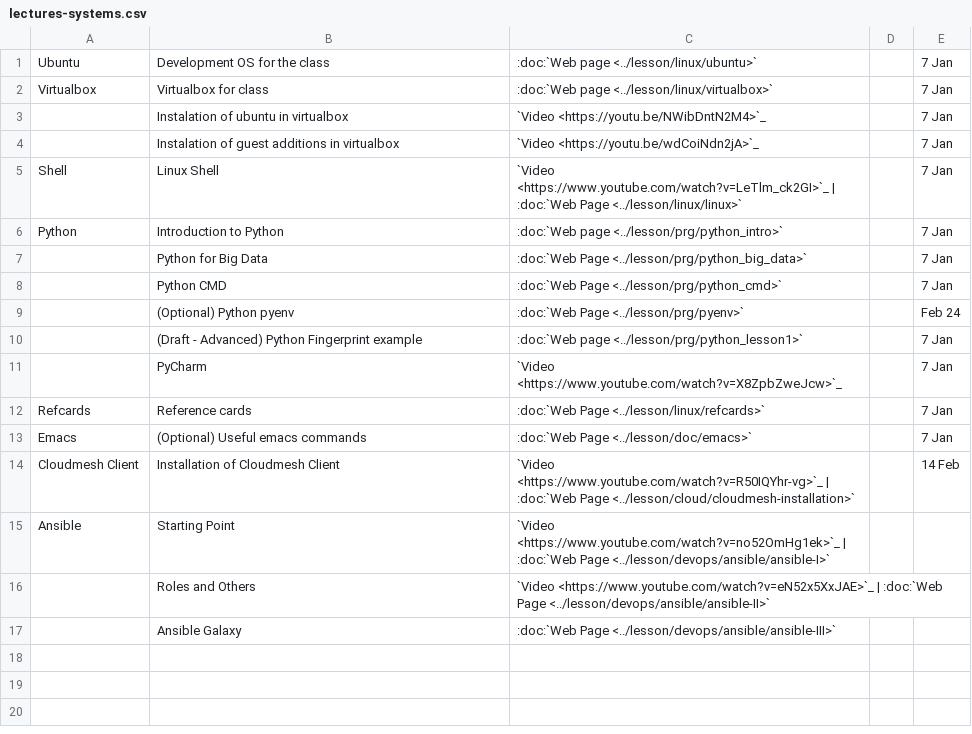
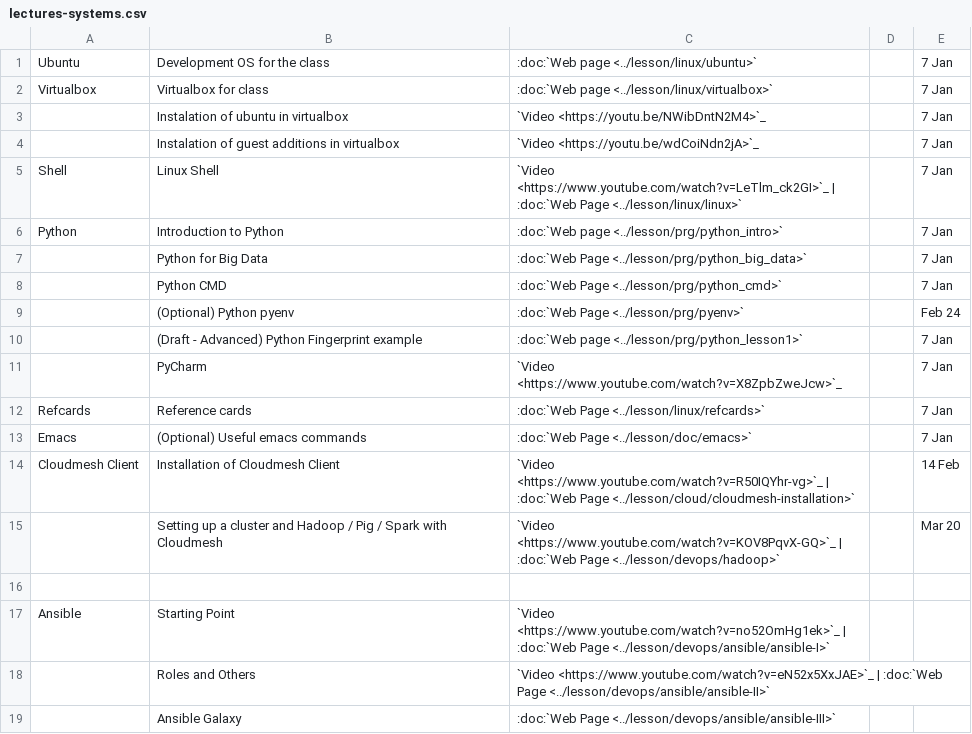
Before and after one commit to cloudmesh/classes, a CSV file: docs/source/i524/lectures-systems.csv, drawn as a sheet; the diff names each change by its address in the sheet, - before the commit and + after, or states it on an @@ line.

Commit message:
new: usr: add cm cluster and cm hadoop to lectures page

```diff
--- a/docs/source/i524/lectures-systems.csv
+++ b/docs/source/i524/lectures-systems.csv
+row 15:  | Setting up a cluster and Hadoop / Pig / Spark with Cloudmesh | `Video <https://www.youtube.com/watch?v=KOV8PqvX-GQ>`_ | :doc:`Web Page <../lesson/devops/hadoop>` |  | Mar 20
+row 16: (empty)
```
